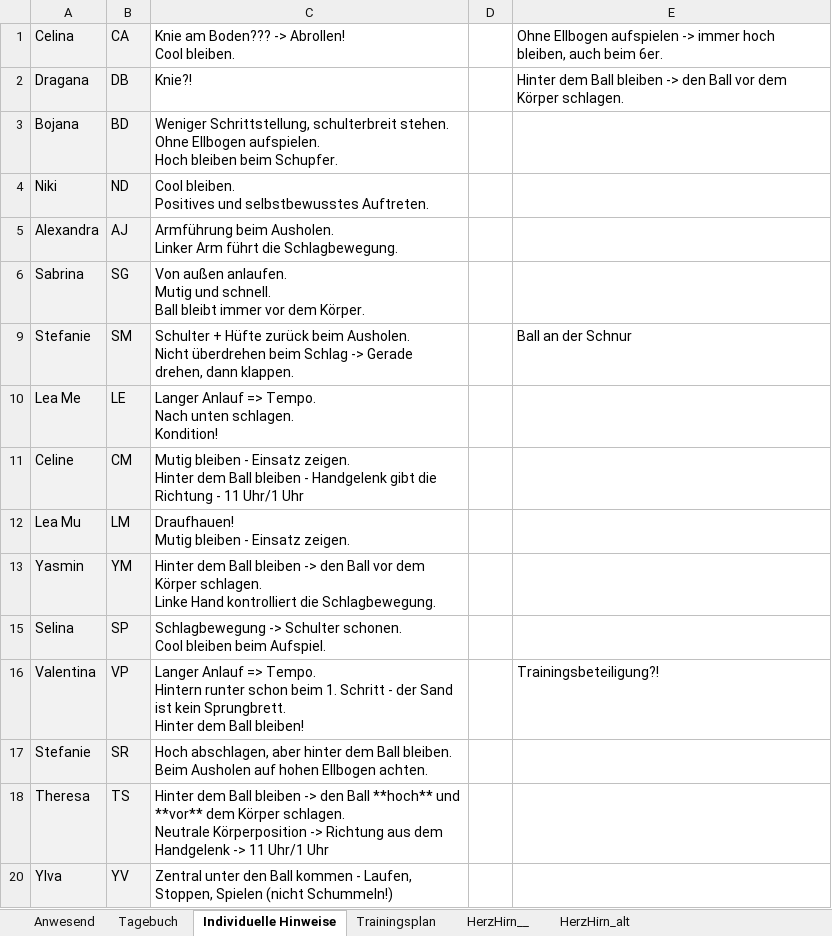
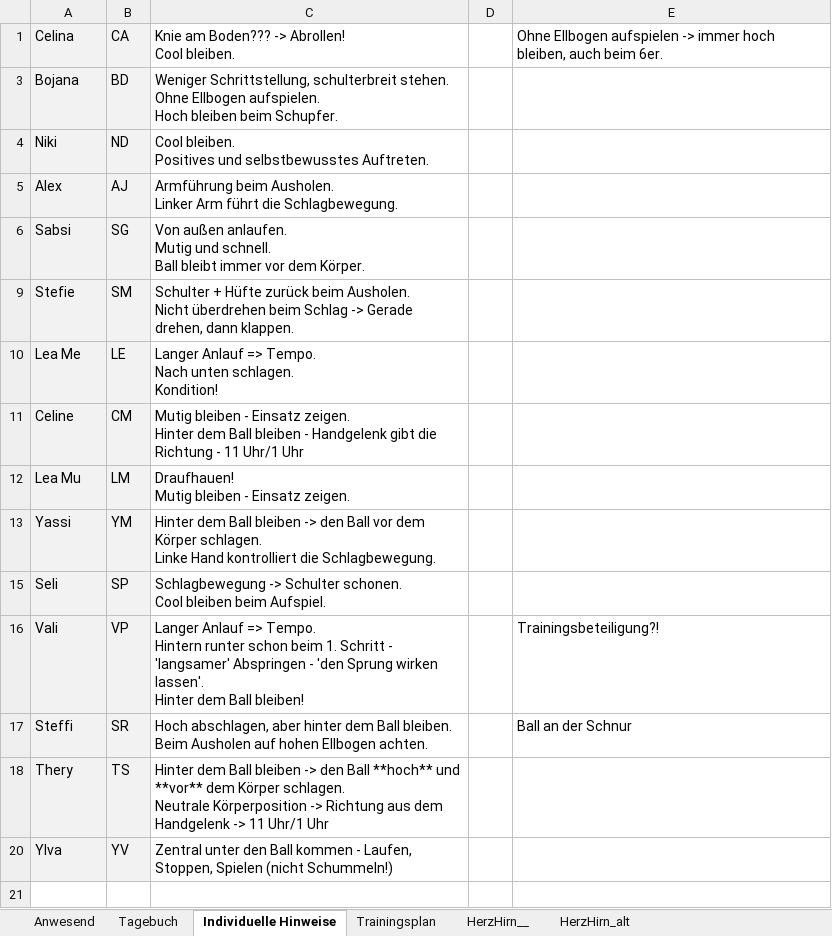
Before and after one commit to volleybase/brueckl-hotvolleys-source, an Excel workbook: _work/presence/excel/Training.xlsm, sheet Individuelle Hinweise, drawn as a sheet; values as stored, in another font and other column widths than the file's, no borders; charts and pictures not drawn; ↵ is a line break in a cell; the diff names each change by its address in the sheet, - before the commit and + after, or states it on an @@ line.

```diff
--- a/_work/presence/excel/Training.xlsm (sheet Individuelle Hinweise)
+++ b/_work/presence/excel/Training.xlsm (sheet Individuelle Hinweise)
@@ row 2 hidden: Dragana | DB | Knie?! |  | Hinter dem Ball bleiben -> den Ball vor dem Körper schlagen. @@
-A5: Alexandra
+A5: Alex
-A6: Sabrina
+A6: Sabsi
-A9: Stefanie
+A9: Stefie
-E9: Ball an der Schnur
+E9: (empty)
-A13: Yasmin
+A13: Yassi
-A15: Selina
+A15: Seli
-A16: Valentina
+A16: Vali
-C16: …Schritt - der Sand ist kein Sprungbrett. ↵ Hinter dem…
+C16: …Schritt - 'langsamer' Abspringen - 'den Sprung wirken lassen'. ↵ Hinter dem…
-A17: Stefanie
+A17: Steffi
-E17: (empty)
+E17: Ball an der Schnur
-A18: Theresa
+A18: Thery
```
Also changed, not shown: sheet Anwesend, sheet Tagebuch, hidden cells, 10 other files.
